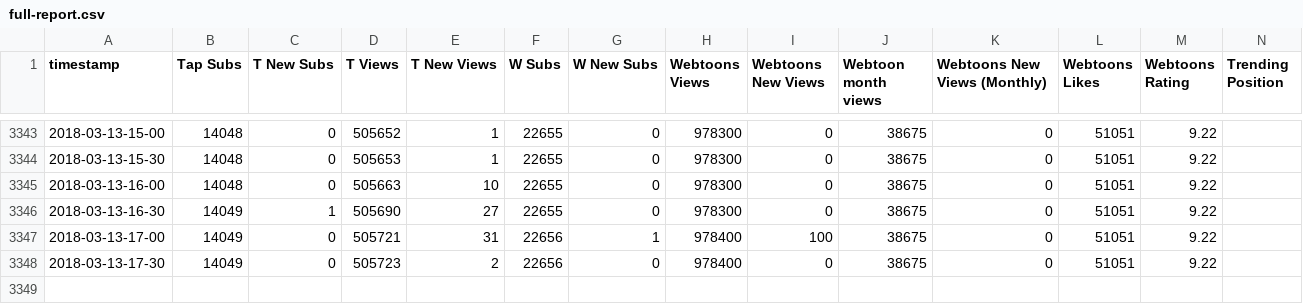
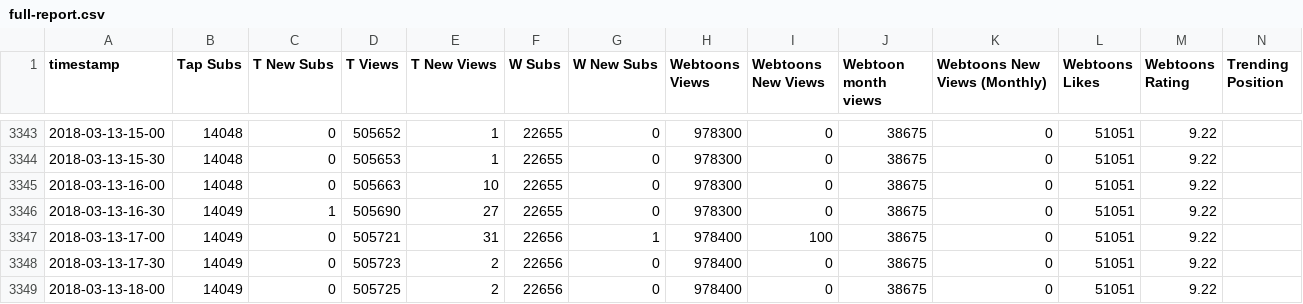
Before and after one commit to kshitijl/camellia-stats, a CSV file: output-artifacts/full-report.csv, drawn as a sheet; only a part is shown, gaps mark what is left out; rows hold the shown columns only; the diff names each change by its address in the sheet, - before the commit and + after, or states it on an @@ line.

```diff
--- a/output-artifacts/full-report.csv
+++ b/output-artifacts/full-report.csv
+row 3349: 2018-03-13-18-00 | 14049 | 0 | 505725 | 2 | 22656 | 0 | 978400 | 0 | 38675 | 0 | 51051 | 9.22
```
Also changed, not shown: output-artifacts/daily-report.csv, output-artifacts/rank-report.csv, 1 other file.
